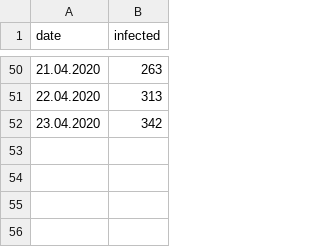
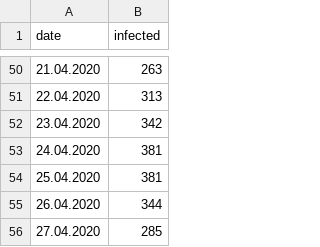
Before and after one commit to dariuszzbyrad/covid-19, a CSV file: poland_daily.csv, drawn as a sheet; only a part is shown, gaps mark what is left out.

Commit message:
Daily update data source and notebooks

```diff
--- a/poland_daily.csv
+++ b/poland_daily.csv
@@ -52 +52,5 @@ date;infected
 23.04.2020;342
+24.04.2020;381
+25.04.2020;381
+26.04.2020;344
+27.04.2020;285
```
Also changed, not shown: 1 other file.
